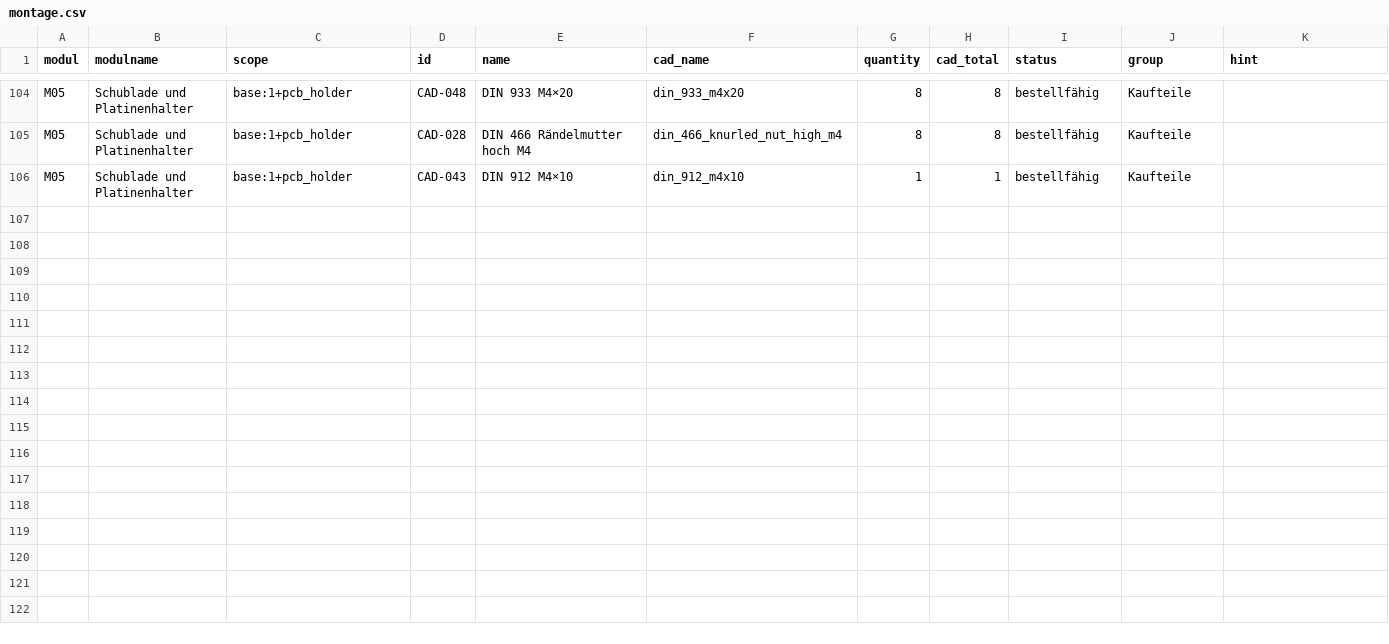
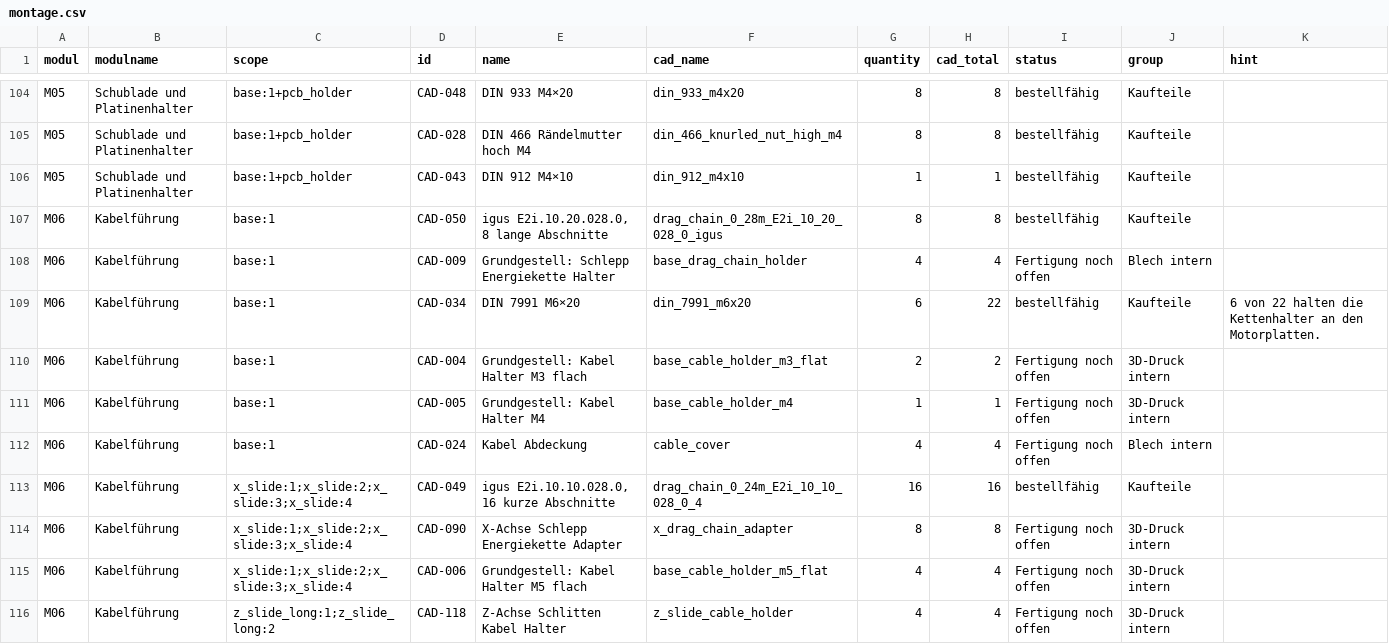
Before and after one commit to floronics/ProBoter, a CSV file: bom/montage/montage.csv, drawn as a sheet; only a part is shown, gaps mark what is left out.

```diff
--- a/bom/montage/montage.csv
+++ b/bom/montage/montage.csv
@@ -106 +106,11 @@ M05,Schublade und Platinenhalter,base:1+pcb_holder,CAD-028,DIN 466 Rändelmutter
 M05,Schublade und Platinenhalter,base:1+pcb_holder,CAD-043,DIN 912 M4×10,din_912_m4x10,1,1,bestellfähig,Kaufteile,
+M06,Kabelführung,base:1,CAD-050,"igus E2i.10.20.028.0, 8 lange Abschnitte",drag_chain_0_28m_E2i_10_20_028_0_igus,8,8,bestellfähig,Kaufteile,
+M06,Kabelführung,base:1,CAD-009,Grundgestell: Schlepp Energiekette Halter,base_drag_chain_holder,4,4,Fertigung noch offen,Blech intern,
+M06,Kabelführung,base:1,CAD-034,DIN 7991 M6×20,din_7991_m6x20,6,22,bestellfähig,Kaufteile,6 von 22 halten die Kettenhalter an den Motorplatten.
+M06,Kabelführung,base:1,CAD-004,Grundgestell: Kabel Halter M3 flach,base_cable_holder_m3_flat,2,2,Fertigung noch offen,3D-Druck intern,
+M06,Kabelführung,base:1,CAD-005,Grundgestell: Kabel Halter M4,base_cable_holder_m4,1,1,Fertigung noch offen,3D-Druck intern,
+M06,Kabelführung,base:1,CAD-024,Kabel Abdeckung,cable_cover,4,4,Fertigung noch offen,Blech intern,
+M06,Kabelführung,x_slide:1;x_slide:2;x_slide:3;x_slide:4,CAD-049,"igus E2i.10.10.028.0, 16 kurze Abschnitte",drag_chain_0_24m_E2i_10_10_028_0_4,16,16,bestellfähig,Kaufteile,
+M06,Kabelführung,x_slide:1;x_slide:2;x_slide:3;x_slide:4,CAD-090,X-Achse Schlepp Energiekette Adapter,x_drag_chain_adapter,8,8,Fertigung noch offen,3D-Druck intern,
+M06,Kabelführung,x_slide:1;x_slide:2;x_slide:3;x_slide:4,CAD-006,Grundgestell: Kabel Halter M5 flach,base_cable_holder_m5_flat,4,4,Fertigung noch offen,3D-Druck intern,
+M06,Kabelführung,z_slide_long:1;z_slide_long:2,CAD-118,Z-Achse Schlitten Kabel Halter,z_slide_cable_holder,4,4,Fertigung noch offen,3D-Druck intern,
```
Also changed, not shown: 2 other files.
